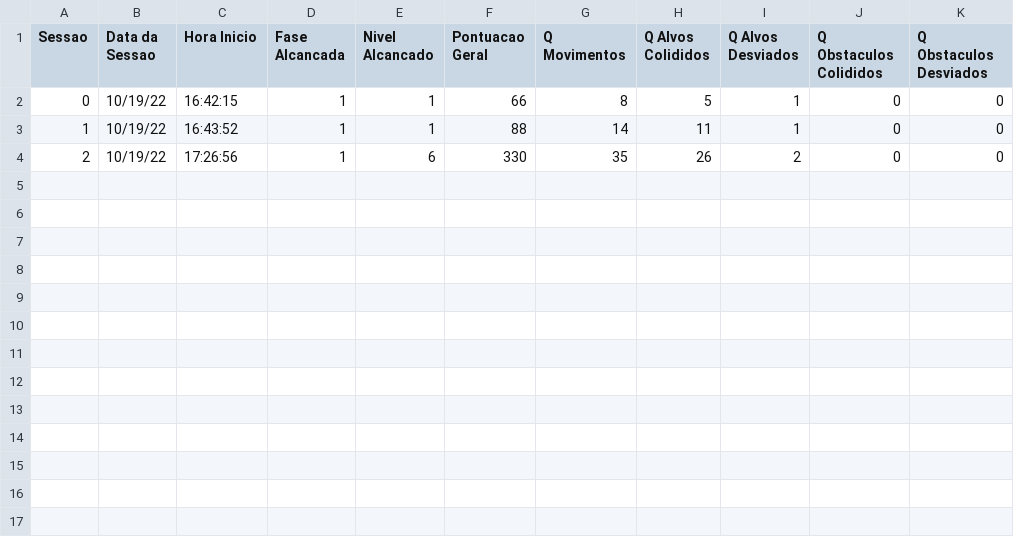
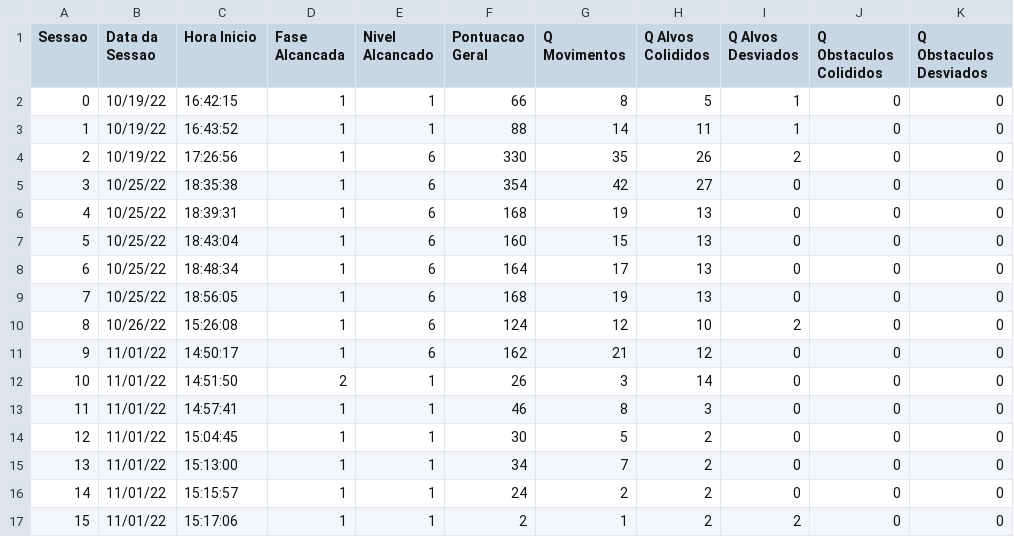
Before and after one commit to projetoTTEA/TTEA, a CSV file: Source/Jogadores/Gabriel_KarTEA_sessao.csv, drawn as a sheet.

```diff
--- a/Source/Jogadores/Gabriel_KarTEA_sessao.csv
+++ b/Source/Jogadores/Gabriel_KarTEA_sessao.csv
@@ -4 +4,14 @@ Sessao,Data da Sessao,Hora Inicio,Fase Alcancada,Nivel Alcancado,Pontuacao Geral
 2,10/19/22,17:26:56,1,6,330,35,26,2,0,0
+3,10/25/22,18:35:38,1,6,354,42,27,0,0,0
+4,10/25/22,18:39:31,1,6,168,19,13,0,0,0
+5,10/25/22,18:43:04,1,6,160,15,13,0,0,0
+6,10/25/22,18:48:34,1,6,164,17,13,0,0,0
+7,10/25/22,18:56:05,1,6,168,19,13,0,0,0
+8,10/26/22,15:26:08,1,6,124,12,10,2,0,0
+9,11/01/22,14:50:17,1,6,162,21,12,0,0,0
+10,11/01/22,14:51:50,2,1,26,3,14,0,0,0
+11,11/01/22,14:57:41,1,1,46,8,3,0,0,0
+12,11/01/22,15:04:45,1,1,30,5,2,0,0,0
+13,11/01/22,15:13:00,1,1,34,7,2,0,0,0
+14,11/01/22,15:15:57,1,1,24,2,2,0,0,0
+15,11/01/22,15:17:06,1,1,2,1,2,2,0,0
```
Also changed, not shown: Source/Jogadores/Gabriel_KarTEA_config.csv, 12 other files.
